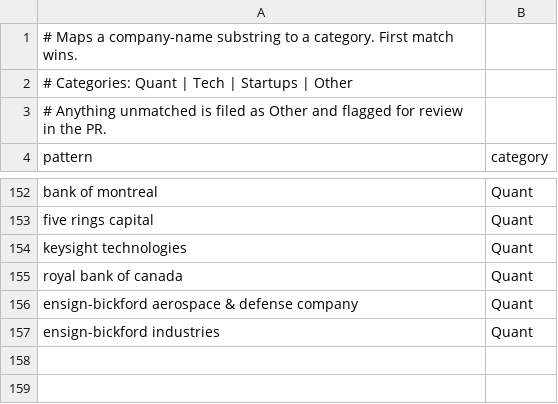
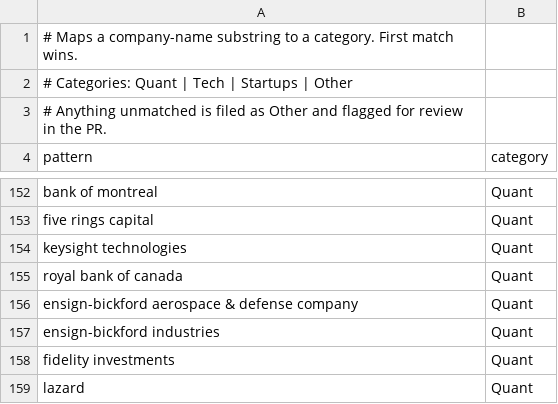
Before and after one commit to IanLeung12/2027-SWE-Intern-Postings, a TSV file: data/categories.tsv, drawn as a sheet; only a part is shown, gaps mark what is left out.

```diff
--- a/data/categories.tsv
+++ b/data/categories.tsv
@@ -157 +157,3 @@ ensign-bickford aerospace & defense company	Quant
 ensign-bickford industries	Quant
+fidelity investments	Quant
+lazard	Quant
```
Also changed, not shown: 1 other file.
